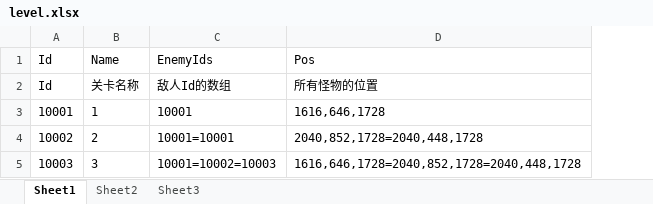
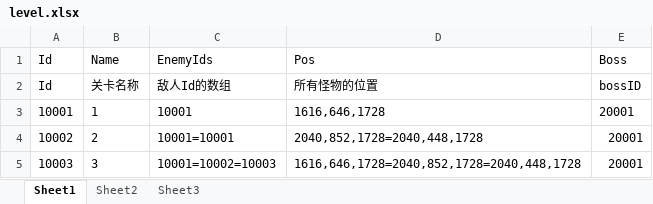
Before and after one commit to Yxin-KaiByz/Card-game-demo, an Excel workbook: Assets/_Excel/level.xlsx, sheet Sheet1, drawn as a sheet; values as stored, in another font and other column widths than the file's, no borders; the diff names each change by its address in the sheet, - before the commit and + after, or states it on an @@ line.

```diff
--- a/Assets/_Excel/level.xlsx (sheet Sheet1)
+++ b/Assets/_Excel/level.xlsx (sheet Sheet1)
+column E, rows 1-5: Boss | bossID | 20001 | 20001 | 20001
```
Also changed, not shown: Assets/_Excel/enemy.xlsx, Assets/_Excel/scene.xlsx, 28 other files.
